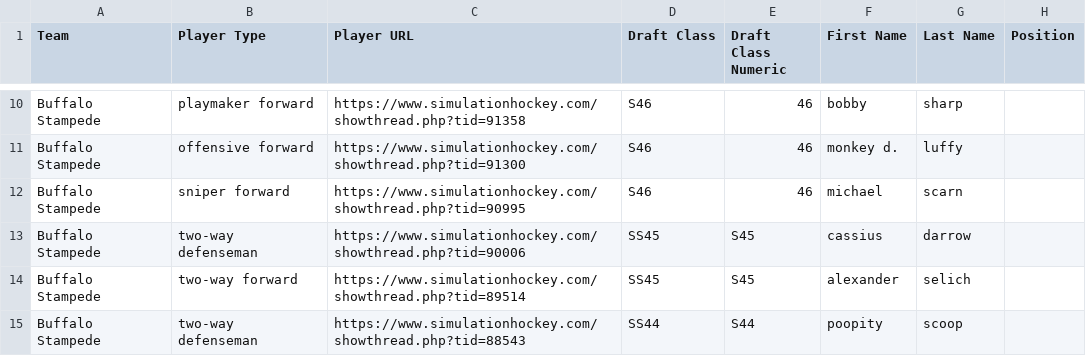
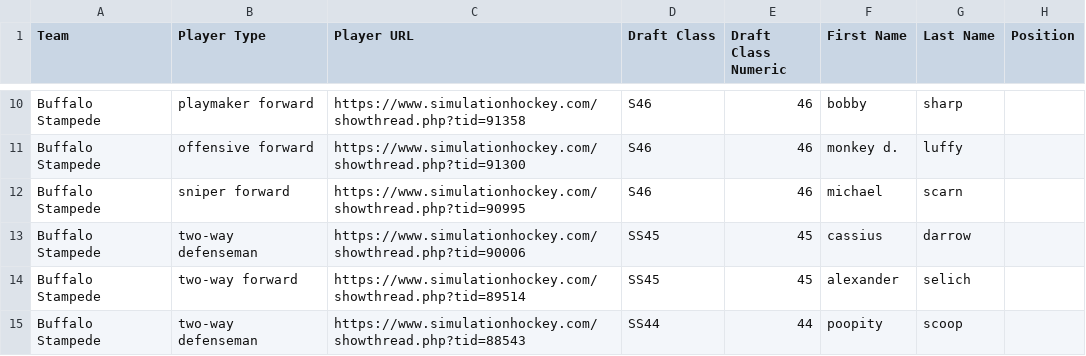
Before and after one commit to notoriousTRON/shlscraper, a CSV file: shl-2020-5-12.csv, drawn as a sheet; only a part is shown, gaps mark what is left out; the diff covers the shown part only; the diff names each change by its address in the sheet, - before the commit and + after, or states it on an @@ line.

Commit message:
draft class text string fixed

```diff
--- a/shl-2020-5-12.csv
+++ b/shl-2020-5-12.csv
-E13:E14 (Draft Class Numeric): S45
+E13:E14 (Draft Class Numeric): 45
-E15 (Draft Class Numeric): S44
+E15 (Draft Class Numeric): 44
```
Also changed, not shown: 93 edited cells elsewhere in this file, 1 other file.
